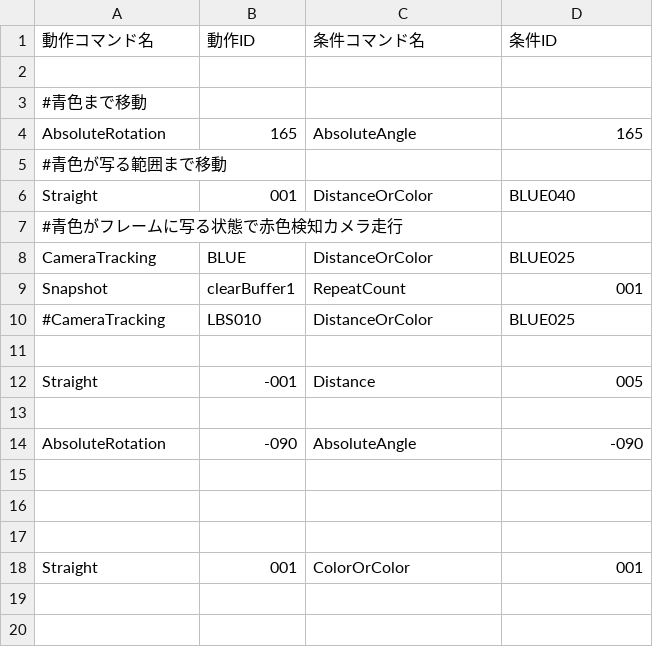
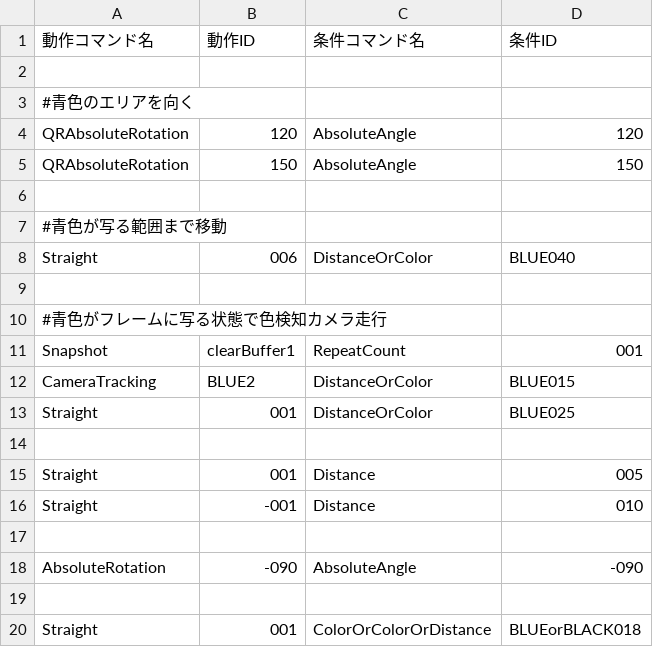
Before and after one commit to KatLab-MiyazakiUniv/etrobocon2026, a CSV file: datafiles/commands/Area/BlueBottleDeliveryRight.csv, drawn as a sheet.

```diff
--- a/datafiles/commands/Area/BlueBottleDeliveryRight.csv
+++ b/datafiles/commands/Area/BlueBottleDeliveryRight.csv
@@ -2,12 +2,16 @@
 
-#青色まで移動
-AbsoluteRotation,165,AbsoluteAngle,165
+#青色のエリアを向く
+QRAbsoluteRotation,120,AbsoluteAngle,120
+QRAbsoluteRotation,150,AbsoluteAngle,150
+
 #青色が写る範囲まで移動
-Straight,001,DistanceOrColor,BLUE040
-#青色がフレームに写る状態で赤色検知カメラ走行
-CameraTracking,BLUE,DistanceOrColor,BLUE025
+Straight,006,DistanceOrColor,BLUE040
+
+#青色がフレームに写る状態で色検知カメラ走行
 Snapshot,clearBuffer1,RepeatCount,001
-#CameraTracking,LBS010,DistanceOrColor,BLUE025
+CameraTracking,BLUE2,DistanceOrColor,BLUE015
+Straight,001,DistanceOrColor,BLUE025
 
-Straight,-001,Distance,005
+Straight,001,Distance,005
+Straight,-001,Distance,010
 
@@ -15,4 +19,2 @@ AbsoluteRotation,-090,AbsoluteAngle,-090
 
-
-
-Straight,001,ColorOrColor,001
+Straight,001,ColorOrColorOrDistance,BLUEorBLACK018
```
Also changed, not shown: datafiles/commands/Area/ETZumoLeft.csv, datafiles/commands/Area/LineTraceRight.csv, 11 other files.
